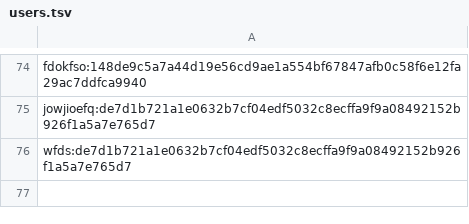
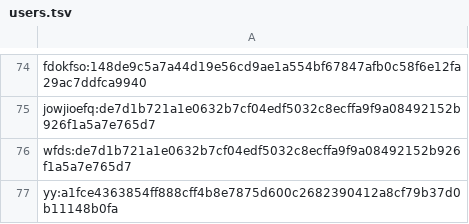
Before and after one commit to pravarkumar/mini-game-hub, a TSV file: users.tsv, drawn as a sheet; only a part is shown, gaps mark what is left out.

```diff
--- a/users.tsv
+++ b/users.tsv
@@ -76 +76,2 @@ jowjioefq:de7d1b721a1e0632b7cf04edf5032c8ecffa9f9a08492152b926f1a5a7e765d7
 wfds:de7d1b721a1e0632b7cf04edf5032c8ecffa9f9a08492152b926f1a5a7e765d7
+yy:a1fce4363854ff888cff4b8e7875d600c2682390412a8cf79b37d0b11148b0fa
```
Also changed, not shown: 21 other files.
